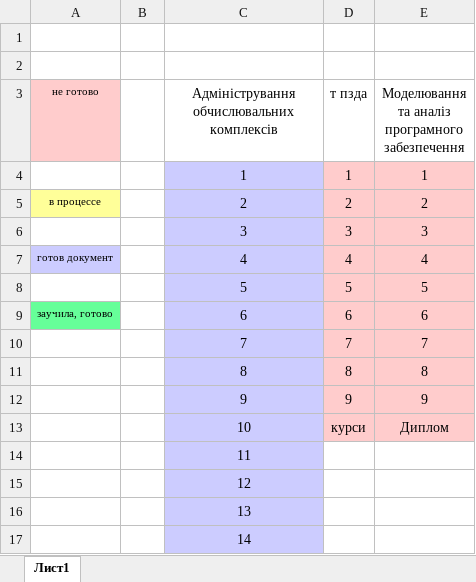
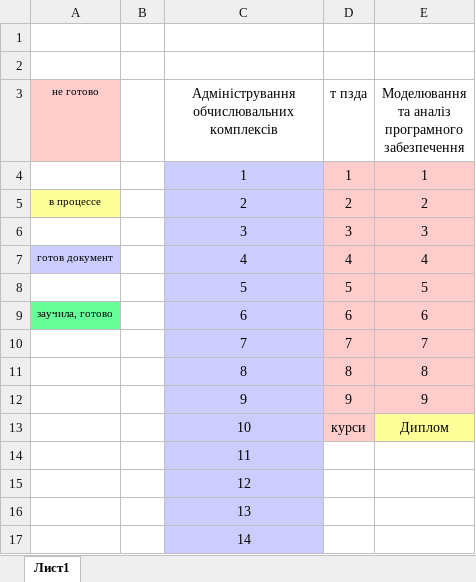
Before and after one commit to Asya05Tree/DocLessons, an Excel workbook: Готовность.xlsx, sheet Лист1, drawn as a sheet; values as stored, in another font and other column widths than the file's, no borders; the diff names each change by its address in the sheet, - before the commit and + after, or states it on an @@ line.

Commit message:
Auto-save: 2026-10-06 13:45:33

```diff
--- a/Готовность.xlsx (sheet Лист1)
+++ b/Готовность.xlsx (sheet Лист1)
-E13 fill: #FFCCCC
+E13 fill: #FFFF99
```
